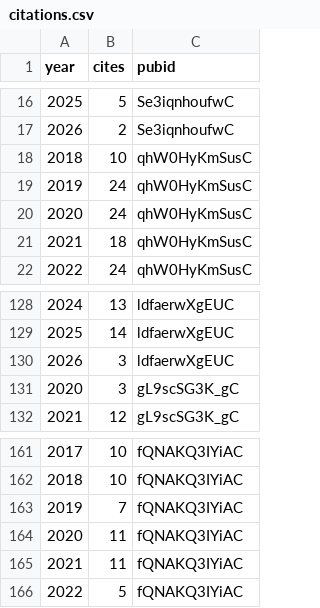
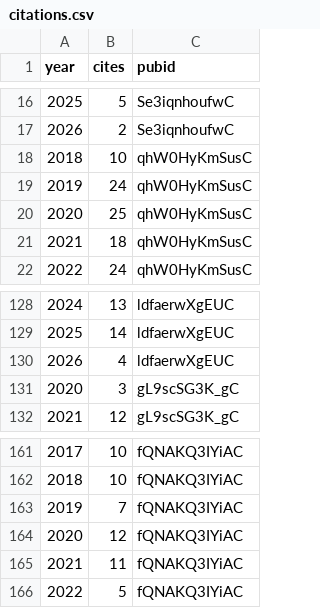
Before and after one commit to psolymos/psolymos.github.io, a CSV file: _data/citations.csv, drawn as a sheet; only a part is shown, gaps mark what is left out.

```diff
--- a/_data/citations.csv
+++ b/_data/citations.csv
@@ -19,3 +19,3 @@
 2019,24,"qhW0HyKmSusC"
-2020,24,"qhW0HyKmSusC"
+2020,25,"qhW0HyKmSusC"
 2021,18,"qhW0HyKmSusC"
@@ -129,3 +129,3 @@
 2025,14,"ldfaerwXgEUC"
-2026,3,"ldfaerwXgEUC"
+2026,4,"ldfaerwXgEUC"
 2020,3,"gL9scSG3K_gC"
@@ -163,3 +163,3 @@
 2019,7,"fQNAKQ3IYiAC"
-2020,11,"fQNAKQ3IYiAC"
+2020,12,"fQNAKQ3IYiAC"
 2021,11,"fQNAKQ3IYiAC"
```
Also changed, not shown: 4 other files.
